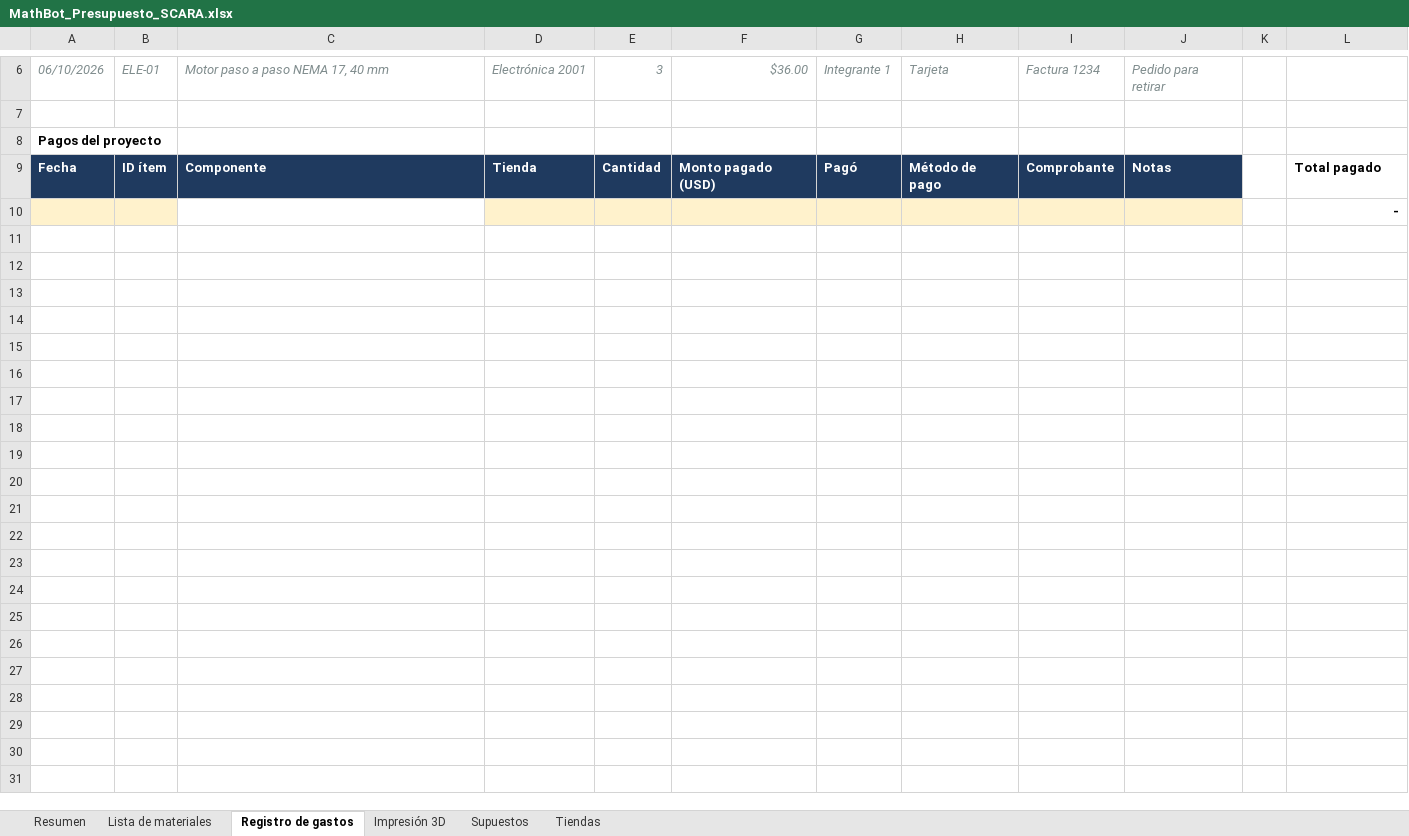
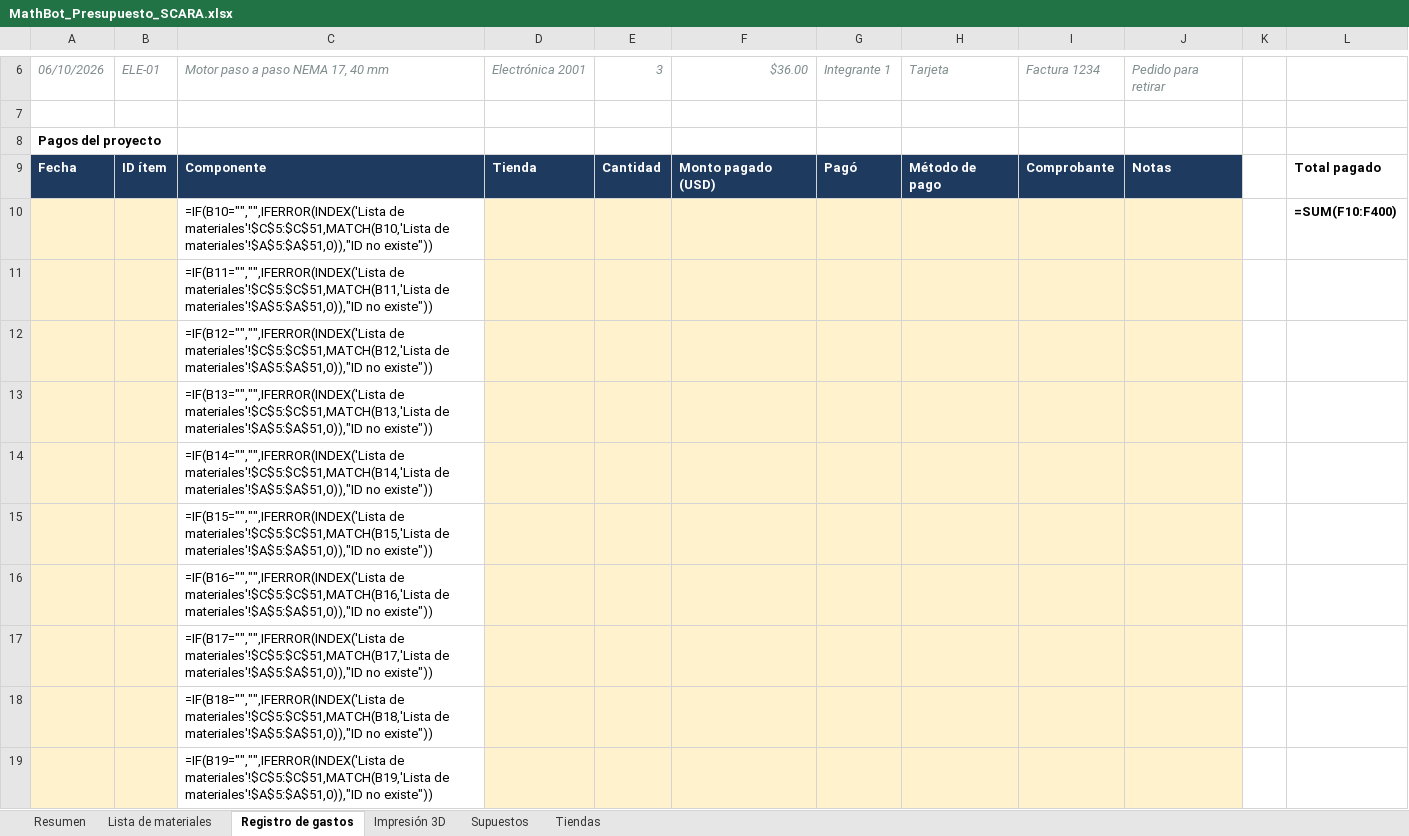
Before and after one commit to SantiMerino/MathBot, an Excel workbook: presupuesto/MathBot_Presupuesto_SCARA.xlsx, sheet Registro de gastos, drawn as a sheet; only a part is shown, gaps mark what is left out; values as stored, in another font and other column widths than the file's, no borders; formulas without a stored value are shown as written; removed rows and columns are numbered as before the commit, all else as after; the diff covers the shown part only; the diff names each change by its address in the sheet, - before the commit and + after, or states it on an @@ line.

```diff
--- a/presupuesto/MathBot_Presupuesto_SCARA.xlsx (sheet Registro de gastos)
+++ b/presupuesto/MathBot_Presupuesto_SCARA.xlsx (sheet Registro de gastos)
-row 10:  |  |  |  |  |  |  |  |  |  |  | -
+row 10:  |  | =IF(B10="","",IFERROR(INDEX('Lista de materiales'!$C$5:$C$51,MATCH(B10,'Lista de materiales'!$A$5:$A$51,0)),"ID no existe")) |  |  |  |  |  |  |  |  | =SUM(F10:F400)
+row 11:  |  | =IF(B11="","",IFERROR(INDEX('Lista de materiales'!$C$5:$C$51,MATCH(B11,'Lista de materiales'!$A$5:$A$51,0)),"ID no existe"))
+row 12:  |  | =IF(B12="","",IFERROR(INDEX('Lista de materiales'!$C$5:$C$51,MATCH(B12,'Lista de materiales'!$A$5:$A$51,0)),"ID no existe"))
+row 13:  |  | =IF(B13="","",IFERROR(INDEX('Lista de materiales'!$C$5:$C$51,MATCH(B13,'Lista de materiales'!$A$5:$A$51,0)),"ID no existe"))
+row 14:  |  | =IF(B14="","",IFERROR(INDEX('Lista de materiales'!$C$5:$C$51,MATCH(B14,'Lista de materiales'!$A$5:$A$51,0)),"ID no existe"))
+row 15:  |  | =IF(B15="","",IFERROR(INDEX('Lista de materiales'!$C$5:$C$51,MATCH(B15,'Lista de materiales'!$A$5:$A$51,0)),"ID no existe"))
+row 16:  |  | =IF(B16="","",IFERROR(INDEX('Lista de materiales'!$C$5:$C$51,MATCH(B16,'Lista de materiales'!$A$5:$A$51,0)),"ID no existe"))
+row 17:  |  | =IF(B17="","",IFERROR(INDEX('Lista de materiales'!$C$5:$C$51,MATCH(B17,'Lista de materiales'!$A$5:$A$51,0)),"ID no existe"))
+row 18:  |  | =IF(B18="","",IFERROR(INDEX('Lista de materiales'!$C$5:$C$51,MATCH(B18,'Lista de materiales'!$A$5:$A$51,0)),"ID no existe"))
+row 19:  |  | =IF(B19="","",IFERROR(INDEX('Lista de materiales'!$C$5:$C$51,MATCH(B19,'Lista de materiales'!$A$5:$A$51,0)),"ID no existe"))
```
Also changed, not shown: 381 added rows elsewhere in this sheet, sheet Lista de materiales, sheet Impresión 3D, sheet Resumen, charts or pictures, 3 other files.
